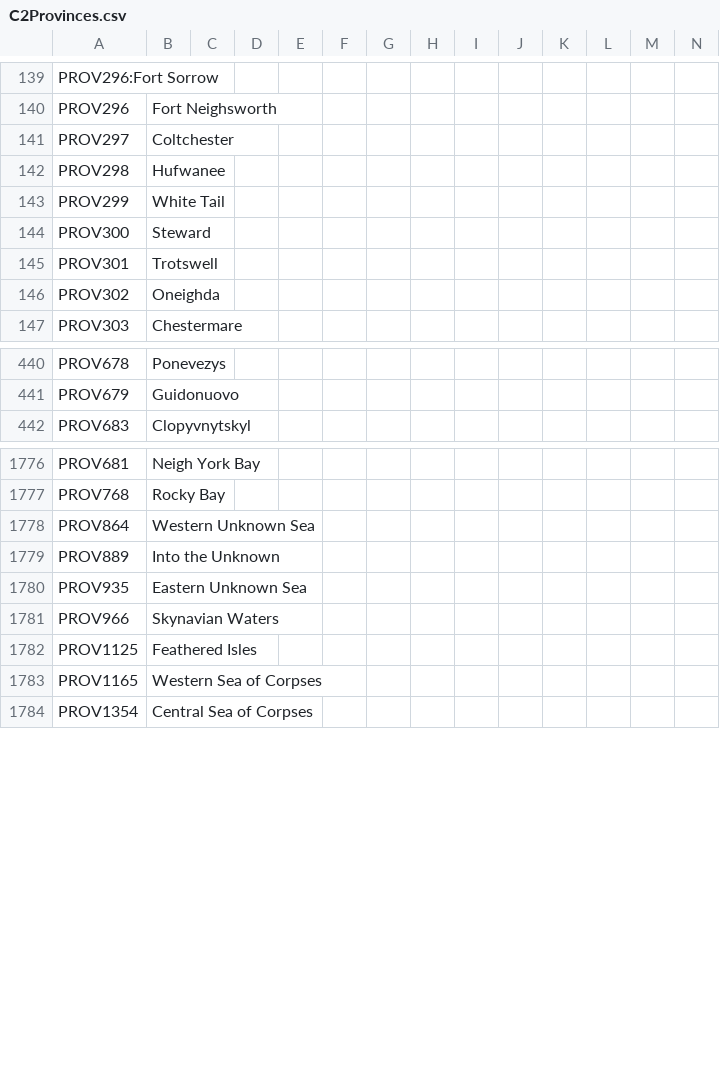
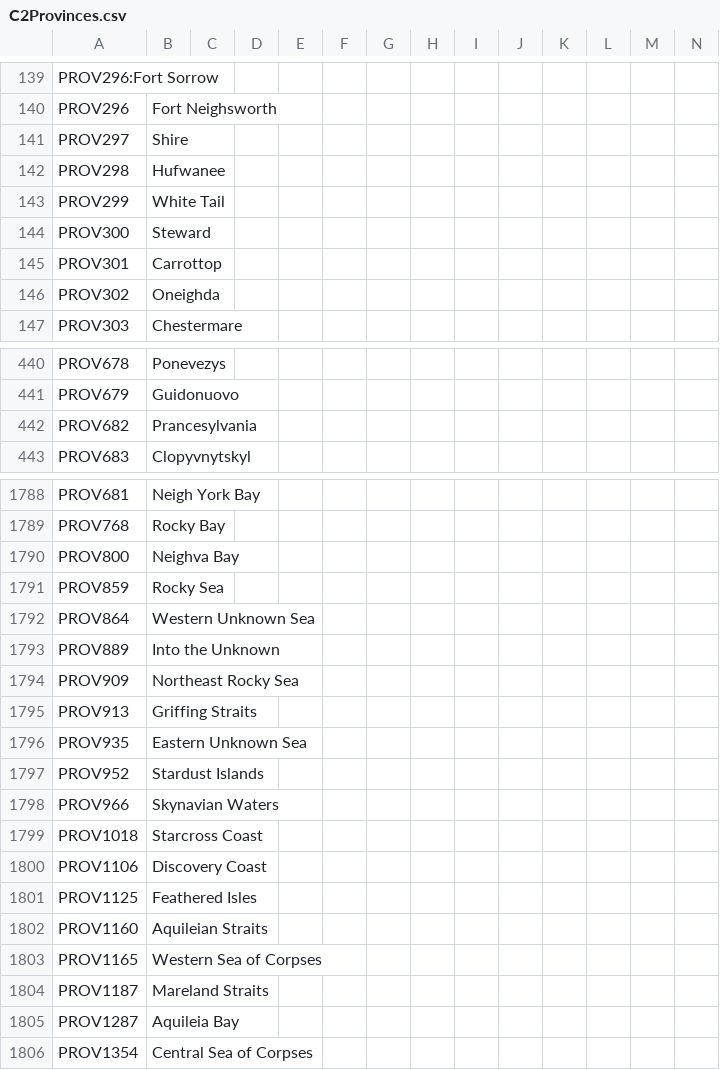
Before and after one commit to EaW-Team/celestia_2_dev, a CSV file: localisation/C2Provinces.csv, drawn as a sheet; only a part is shown, gaps mark what is left out; rows hold the shown columns only; the diff covers the shown part only; the diff names each change by its address in the sheet, - before the commit and + after, or states it on an @@ line.

Commit message:
Province names

```diff
--- a/localisation/C2Provinces.csv
+++ b/localisation/C2Provinces.csv
-B141: Coltchester
+B141: Shire
-B145: Trotswell
+B145: Carrottop
+row 442: PROV682 | Prancesylvania
+row 1790: PROV800 | Neighva Bay
+row 1791: PROV859 | Rocky Sea
+row 1794: PROV909 | Northeast Rocky Sea
+row 1795: PROV913 | Griffing Straits
+row 1797: PROV952 | Stardust Islands
+row 1799: PROV1018 | Starcross Coast
+row 1800: PROV1106 | Discovery Coast
+row 1802: PROV1160 | Aquileian Straits
+row 1804: PROV1187 | Mareland Straits
+row 1805: PROV1287 | Aquileia Bay
```
Also changed, not shown: 11 added rows and 6 edited cells elsewhere in this file.
